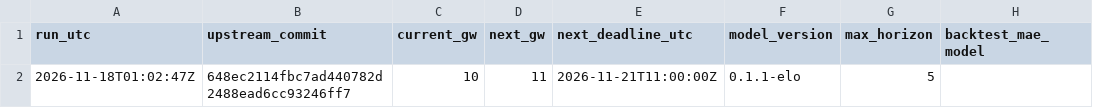
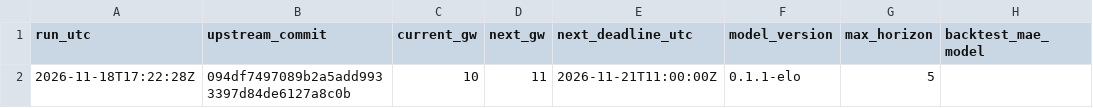
Before and after one commit to Joshc386/fpl-xp-model, a CSV file: outputs/meta.csv, drawn as a sheet; only a part is shown; the diff names each change by its address in the sheet, - before the commit and + after, or states it on an @@ line.

```diff
--- a/outputs/meta.csv
+++ b/outputs/meta.csv
-A2 (run_utc): 2026-11-18T01:02:47Z
+A2 (run_utc): 2026-11-18T17:22:28Z
-B2 (upstream_commit): 648ec2114fbc7ad440782d2488ead6cc93246ff7
+B2 (upstream_commit): 094df7497089b2a5add9933397d84de6127a8c0b
```
Also changed, not shown: outputs/fixture_difficulty.csv, outputs/players.csv.
